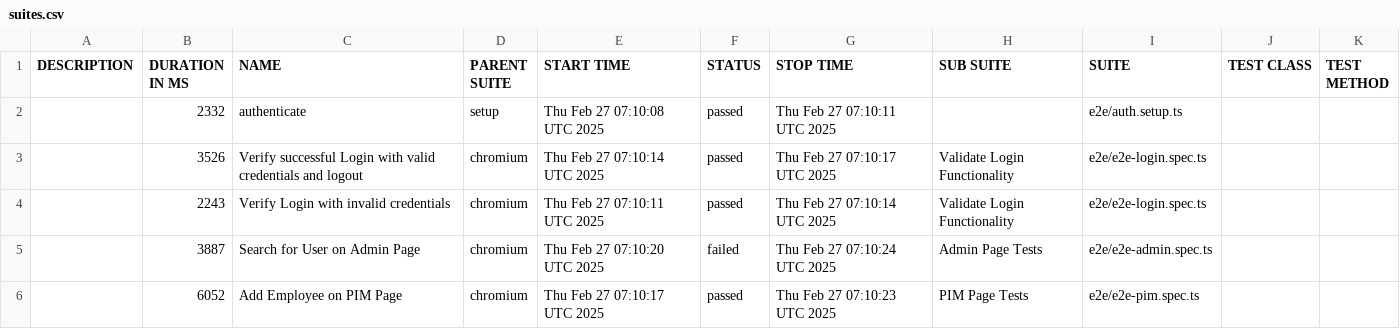
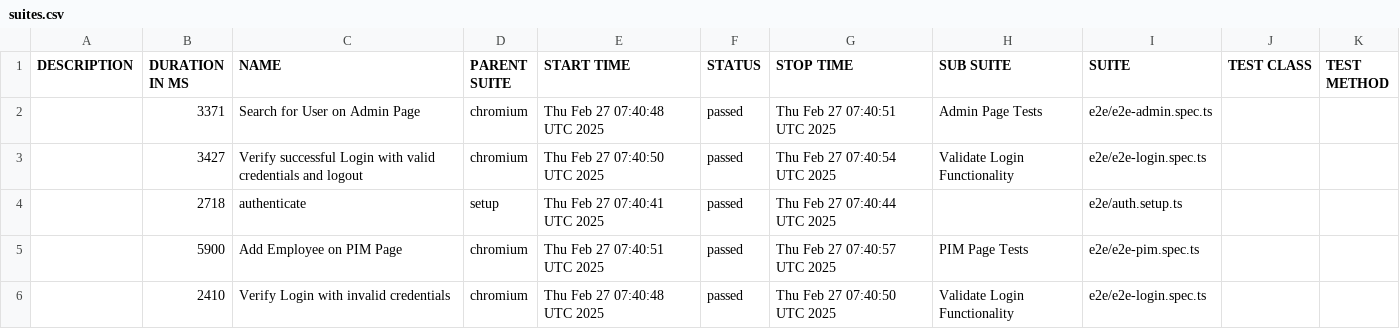
Before and after one commit to saeedkhan-github/TEST-WITH-PLAYWRIGHT, a CSV file: data/suites.csv, drawn as a sheet.

```diff
--- a/data/suites.csv
+++ b/data/suites.csv
@@ -1,6 +1,6 @@
 "DESCRIPTION","DURATION IN MS","NAME","PARENT SUITE","START TIME","STATUS","STOP TIME","SUB SUITE","SUITE","TEST CLASS","TEST METHOD"
-"","2332","authenticate","setup","Thu Feb 27 07:10:08 UTC 2025","passed","Thu Feb 27 07:10:11 UTC 2025","","e2e/auth.setup.ts","",""
-"","3526","Verify successful Login with valid credentials and logout","chromium","Thu Feb 27 07:10:14 UTC 2025","passed","Thu Feb 27 07:10:17 UTC 2025","Validate Login Functionality","e2e/e2e-login.spec.ts","",""
-"","2243","Verify Login with invalid credentials","chromium","Thu Feb 27 07:10:11 UTC 2025","passed","Thu Feb 27 07:10:14 UTC 2025","Validate Login Functionality","e2e/e2e-login.spec.ts","",""
-"","3887","Search for User on Admin Page","chromium","Thu Feb 27 07:10:20 UTC 2025","failed","Thu Feb 27 07:10:24 UTC 2025","Admin Page Tests","e2e/e2e-admin.spec.ts","",""
-"","6052","Add Employee on PIM Page","chromium","Thu Feb 27 07:10:17 UTC 2025","passed","Thu Feb 27 07:10:23 UTC 2025","PIM Page Tests","e2e/e2e-pim.spec.ts","",""
+"","3371","Search for User on Admin Page","chromium","Thu Feb 27 07:40:48 UTC 2025","passed","Thu Feb 27 07:40:51 UTC 2025","Admin Page Tests","e2e/e2e-admin.spec.ts","",""
+"","3427","Verify successful Login with valid credentials and logout","chromium","Thu Feb 27 07:40:50 UTC 2025","passed","Thu Feb 27 07:40:54 UTC 2025","Validate Login Functionality","e2e/e2e-login.spec.ts","",""
+"","2718","authenticate","setup","Thu Feb 27 07:40:41 UTC 2025","passed","Thu Feb 27 07:40:44 UTC 2025","","e2e/auth.setup.ts","",""
+"","5900","Add Employee on PIM Page","chromium","Thu Feb 27 07:40:51 UTC 2025","passed","Thu Feb 27 07:40:57 UTC 2025","PIM Page Tests","e2e/e2e-pim.spec.ts","",""
+"","2410","Verify Login with invalid credentials","chromium","Thu Feb 27 07:40:48 UTC 2025","passed","Thu Feb 27 07:40:50 UTC 2025","Validate Login Functionality","e2e/e2e-login.spec.ts","",""
```
Also changed, not shown: 39 other files.
